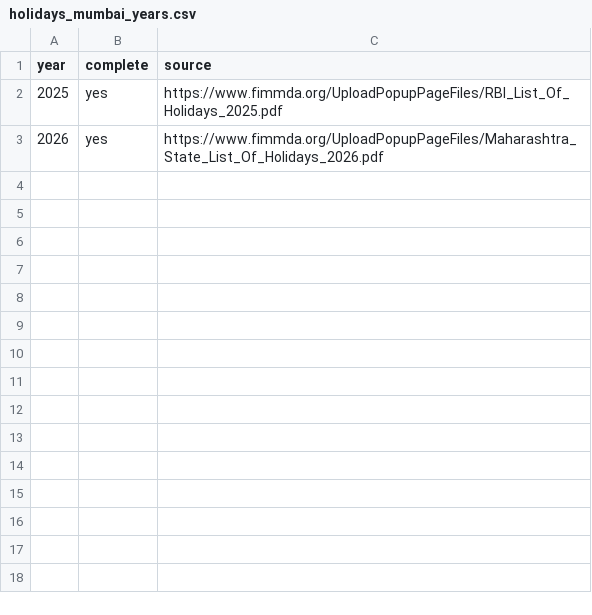
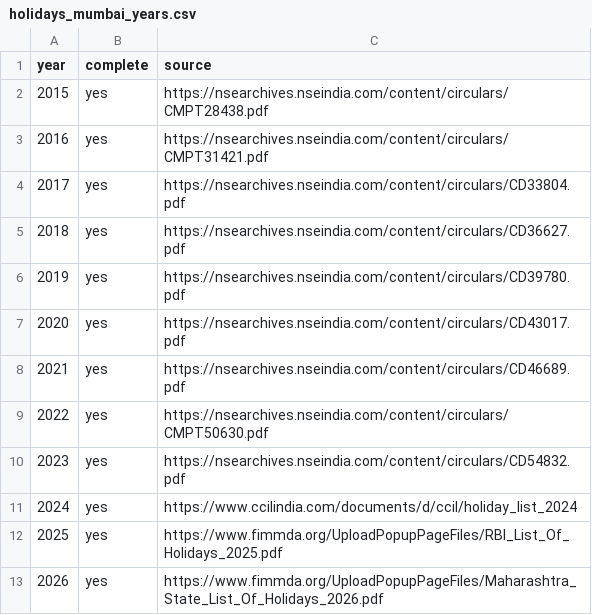
Before and after one commit to shchandra01/cr_strat, a CSV file: src/cr_strat/data/holidays_mumbai_years.csv, drawn as a sheet; the diff names each change by its address in the sheet, - before the commit and + after, or states it on an @@ line.

```diff
--- a/src/cr_strat/data/holidays_mumbai_years.csv
+++ b/src/cr_strat/data/holidays_mumbai_years.csv
+row 2: 2015 | yes | https://nsearchives.nseindia.com/content/circulars/CMPT28438.pdf
+row 3: 2016 | yes | https://nsearchives.nseindia.com/content/circulars/CMPT31421.pdf
+row 4: 2017 | yes | https://nsearchives.nseindia.com/content/circulars/CD33804.pdf
+row 5: 2018 | yes | https://nsearchives.nseindia.com/content/circulars/CD36627.pdf
+row 6: 2019 | yes | https://nsearchives.nseindia.com/content/circulars/CD39780.pdf
+row 7: 2020 | yes | https://nsearchives.nseindia.com/content/circulars/CD43017.pdf
+row 8: 2021 | yes | https://nsearchives.nseindia.com/content/circulars/CD46689.pdf
+row 9: 2022 | yes | https://nsearchives.nseindia.com/content/circulars/CMPT50630.pdf
+row 10: 2023 | yes | https://nsearchives.nseindia.com/content/circulars/CD54832.pdf
+row 11: 2024 | yes | https://www.ccilindia.com/documents/d/ccil/holiday_list_2024
```
Also changed, not shown: 19 other files.
